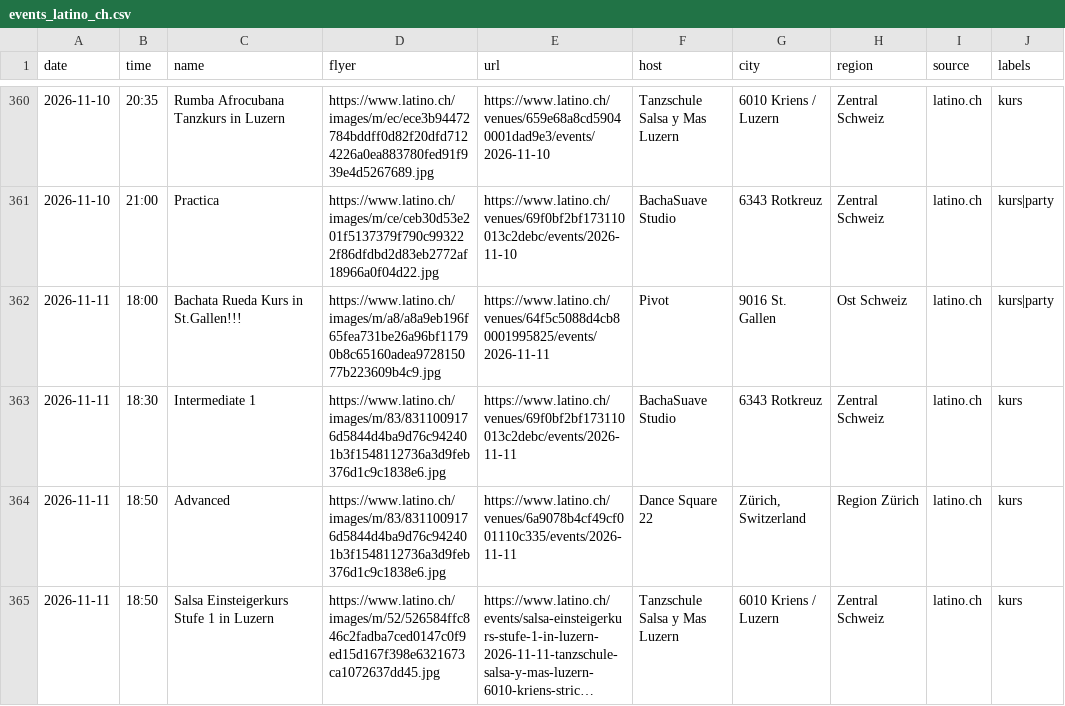
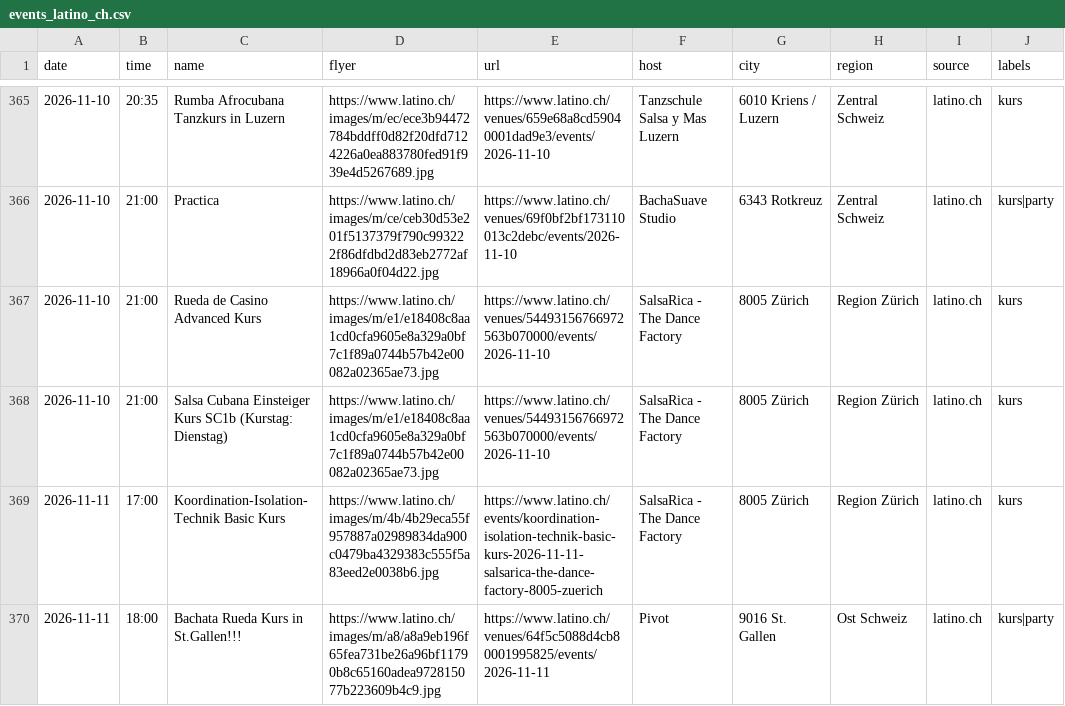
Before and after one commit to aendu/latin-events-be, a CSV file: data/events_latino_ch.csv, drawn as a sheet; only a part is shown, gaps mark what is left out; the shorter side is filled out with more unchanged rows; long unchanged cells end in …; the diff covers the shown part only.

```diff
--- a/data/events_latino_ch.csv
+++ b/data/events_latino_ch.csv
@@ -361,2 +366,5 @@ date,time,name,flyer,url,host,city,region,source,labels
 2026-11-10,21:00,Practica,https://www.latino.ch/images/m/ce/ceb30d53e201f5137379f790c993222f86dfdbd2d83eb2772af18966a0f04d22.jpg,https://www.latino.ch/venues/69f0bf2bf173110013c2debc/events/2026-11-10,BachaSuave Studio,6343 Rotkreuz,Zentral Schweiz,latino.ch,kurs|party
+2026-11-10,21:00,Rueda de Casino Advanced Kurs,https://www.latino.ch/images/m/e1/e18408c8aa1cd0cfa9605e8a329a0bf7c1f89a0744b57b42e00082a02365ae73.jpg,https://www.latino.ch/venues/54493156766972563b070000/events/2026-11-10,SalsaRica - The Dance Factory,8005 Zürich,Region Zürich,latino.ch,kurs
+2026-11-10,21:00,Salsa Cubana Einsteiger Kurs SC1b (Kurstag: Dienstag),https://www.latino.ch/images/m/e1/e18408c8aa1cd0cfa9605e8a329a0bf7c1f89a0744b57b42e00082a02365ae73.jpg,https://www.latino.ch/venues/54493156766972563b070000/events/2026-11-10,SalsaRica - The Dance Factory,8005 Zürich,Region Zürich,latino.ch,kurs
+2026-11-11,17:00,Koordination-Isolation-Technik Basic Kurs,https://www.latino.ch/images/m/4b/4b29eca55f957887a02989834da900c0479ba4329383c555f5a83eed2e0038b6.jpg,https://www.latino.ch/events/koordination-isolation-technik-basic-kurs-2026-11-11-salsarica-the-dance-factory-8005-zuerich,SalsaRica - The Dance Factory,8005 Zürich,Region Zürich,latino.ch,kurs
 2026-11-11,18:00,Bachata Rueda Kurs in St.Gallen!!!,https://www.latino.ch/images/m/a8/a8a9eb196f65fea731be26a96bf11790b8c65160adea972815077b223609b4c9.jpg,https://www.latino.ch/venues/64f5c5088d4cb80001995825/events/2026-11-11,Pivot,9016 St. Gallen,Ost Schweiz,latino.ch,kurs|party
```
Also changed, not shown: 14 added rows and 3 edited cells elsewhere in this file.
